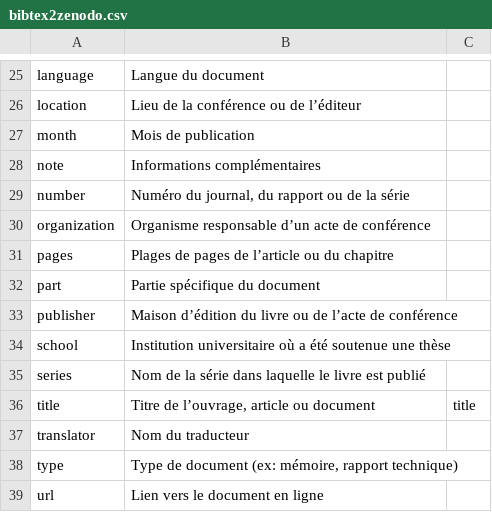
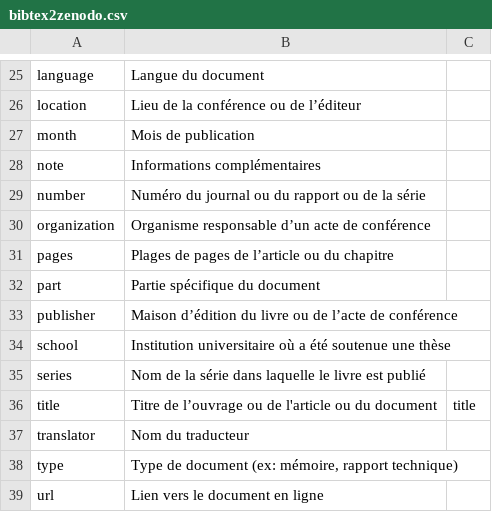
Before and after one commit to iramat/iramat-dev, a CSV file: projects/citation/bibtex2zenodo.csv, drawn as a sheet; only a part is shown, gaps mark what is left out.

Commit message:
varia

```diff
--- a/projects/citation/bibtex2zenodo.csv
+++ b/projects/citation/bibtex2zenodo.csv
@@ -28,3 +28,3 @@ month;Mois de publication;
 note;Informations complémentaires;
-number;Numéro du journal, du rapport ou de la série;
+number;Numéro du journal ou du rapport ou de la série;
 organization;Organisme responsable d’un acte de conférence;
@@ -35,3 +35,3 @@ school;Institution universitaire où a été soutenue une thèse;
 series;Nom de la série dans laquelle le livre est publié;
-title;Titre de l’ouvrage, article ou document;title
+title;Titre de l’ouvrage ou de l'article ou du document;title
 translator;Nom du traducteur;
```
